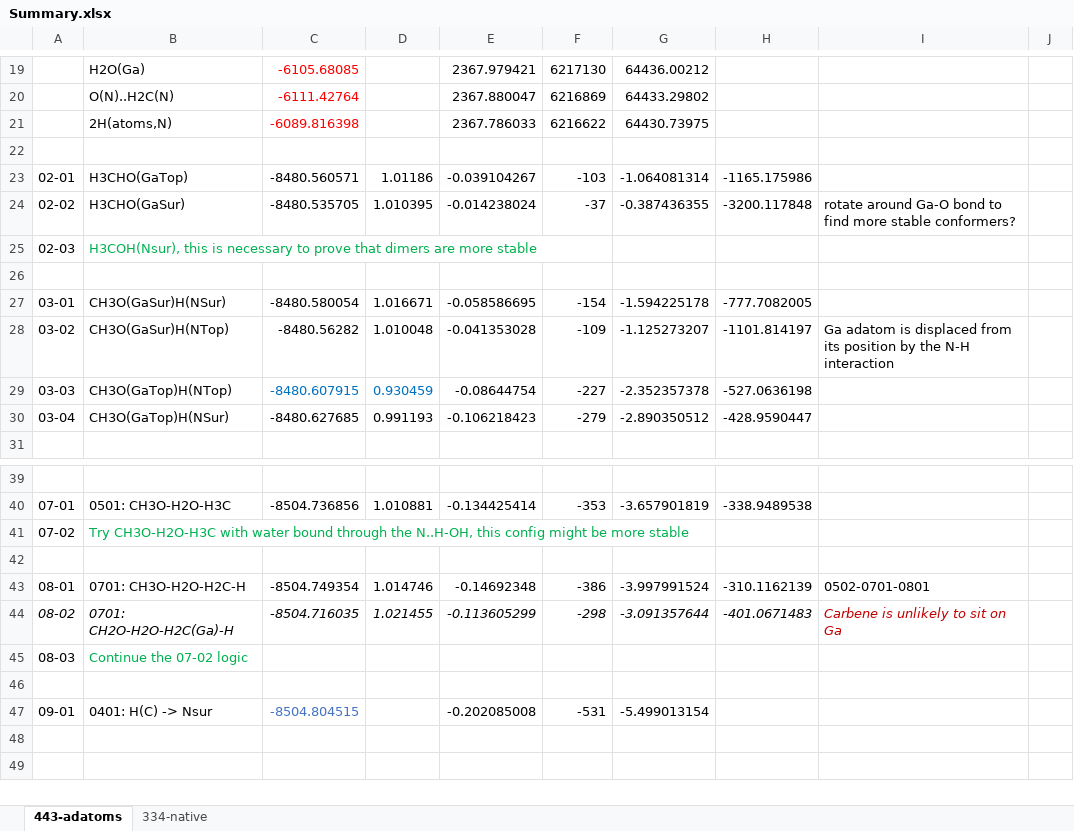
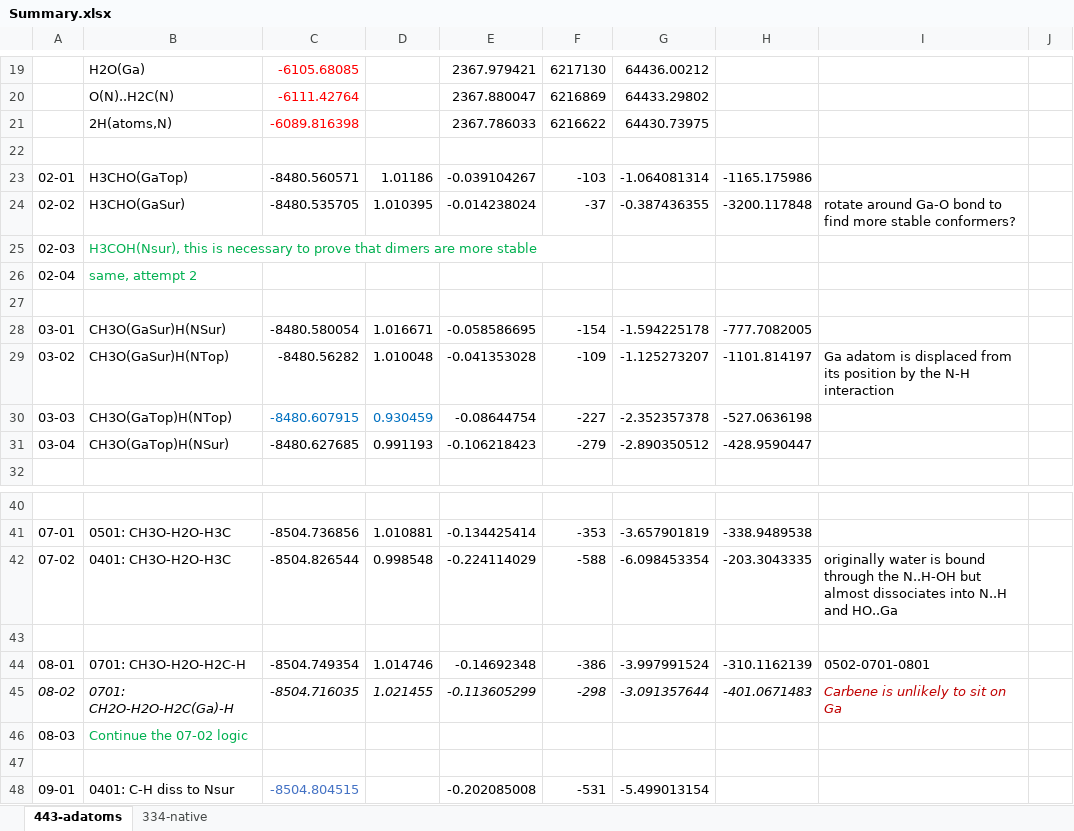
Before and after one commit to rzk1/Carbene, an Excel workbook: Summary.xlsx, sheet 443-adatoms, drawn as a sheet; only a part is shown, gaps mark what is left out; values as stored, in another font and other column widths than the file's, no borders; removed rows and columns are numbered as before the commit, all else as after; the diff names each change by its address in the sheet, - before the commit and + after, or states it on an @@ line.

```diff
--- a/Summary.xlsx (sheet 443-adatoms)
+++ b/Summary.xlsx (sheet 443-adatoms)
+row 26: 02-04 | same, attempt 2
-row 41: 07-02 | Try CH3O-H2O-H3C with water bound through the N..H-OH, this config might be more stable
+row 42: 07-02 | 0401: CH3O-H2O-H3C | -8504.826544 | 0.998548 | -0.224114029 | -588 | -6.098453354 | -203.3043335 | originally water is bound through the N..H-OH but almost dissociates into N..H and HO..Ga
-B48: 0401: H(C) -> Nsur
+B48: 0401: C-H diss to Nsur
```
Also changed, not shown: formulas that keep their value, 2 other files.
